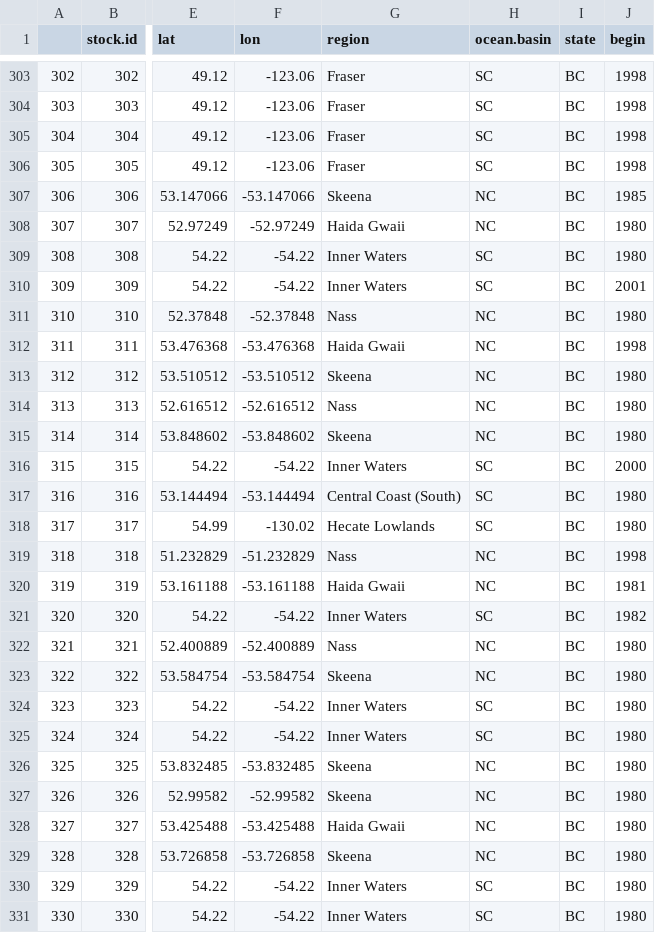
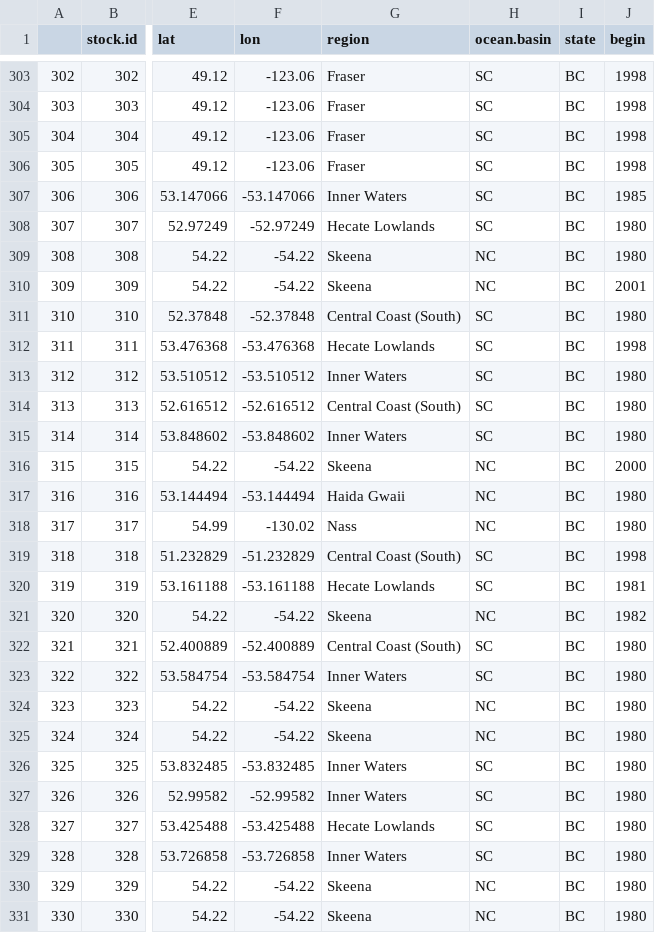
Before and after one commit to Pacific-salmon-assess/dfo_salmon_compilation, a CSV file: data/filtered datasets/stock_info2026-08-10.csv, drawn as a sheet; only a part is shown, gaps mark what is left out; the diff covers the shown part only; the diff names each change by its address in the sheet, - before the commit and + after, or states it on an @@ line.

Commit message:
fixed some coho regions

```diff
--- a/data/filtered datasets/stock_info2026-08-10.csv
+++ b/data/filtered datasets/stock_info2026-08-10.csv
-G307 (region): Skeena
+G307 (region): Inner Waters
-H307:H308 (ocean.basin): NC
+H307:H308 (ocean.basin): SC
-G308 (region): Haida Gwaii
+G308 (region): Hecate Lowlands
-G309:G310 (region): Inner Waters
+G309:G310 (region): Skeena
-H309:H310 (ocean.basin): SC
+H309:H310 (ocean.basin): NC
-G311 (region): Nass
+G311 (region): Central Coast (South)
-H311:H315 (ocean.basin): NC
+H311:H315 (ocean.basin): SC
-G312 (region): Haida Gwaii
+G312 (region): Hecate Lowlands
-G313 (region): Skeena
+G313 (region): Inner Waters
-G314 (region): Nass
+G314 (region): Central Coast (South)
-G315 (region): Skeena
+G315 (region): Inner Waters
-G316 (region): Inner Waters
+G316 (region): Skeena
-H316:H318 (ocean.basin): SC
+H316:H318 (ocean.basin): NC
-G317 (region): Central Coast (South)
+G317 (region): Haida Gwaii
-G318 (region): Hecate Lowlands
+G318 (region): Nass
-G319 (region): Nass
+G319 (region): Central Coast (South)
-H319:H320 (ocean.basin): NC
+H319:H320 (ocean.basin): SC
-G320 (region): Haida Gwaii
+G320 (region): Hecate Lowlands
-G321 (region): Inner Waters
+G321 (region): Skeena
-H321 (ocean.basin): SC
+H321 (ocean.basin): NC
-G322 (region): Nass
+G322 (region): Central Coast (South)
-H322:H323 (ocean.basin): NC
+H322:H323 (ocean.basin): SC
-G323 (region): Skeena
+G323 (region): Inner Waters
-G324:G325 (region): Inner Waters
+G324:G325 (region): Skeena
-H324:H325 (ocean.basin): SC
+H324:H325 (ocean.basin): NC
-G326:G327 (region): Skeena
+G326:G327 (region): Inner Waters
-H326:H329 (ocean.basin): NC
+H326:H329 (ocean.basin): SC
-G328 (region): Haida Gwaii
+G328 (region): Hecate Lowlands
-G329 (region): Skeena
+G329 (region): Inner Waters
-G330:G331 (region): Inner Waters
+G330:G331 (region): Skeena
-H330:H331 (ocean.basin): SC
+H330:H331 (ocean.basin): NC
```
Also changed, not shown: 52 edited cells elsewhere in this file, 1 other file.
